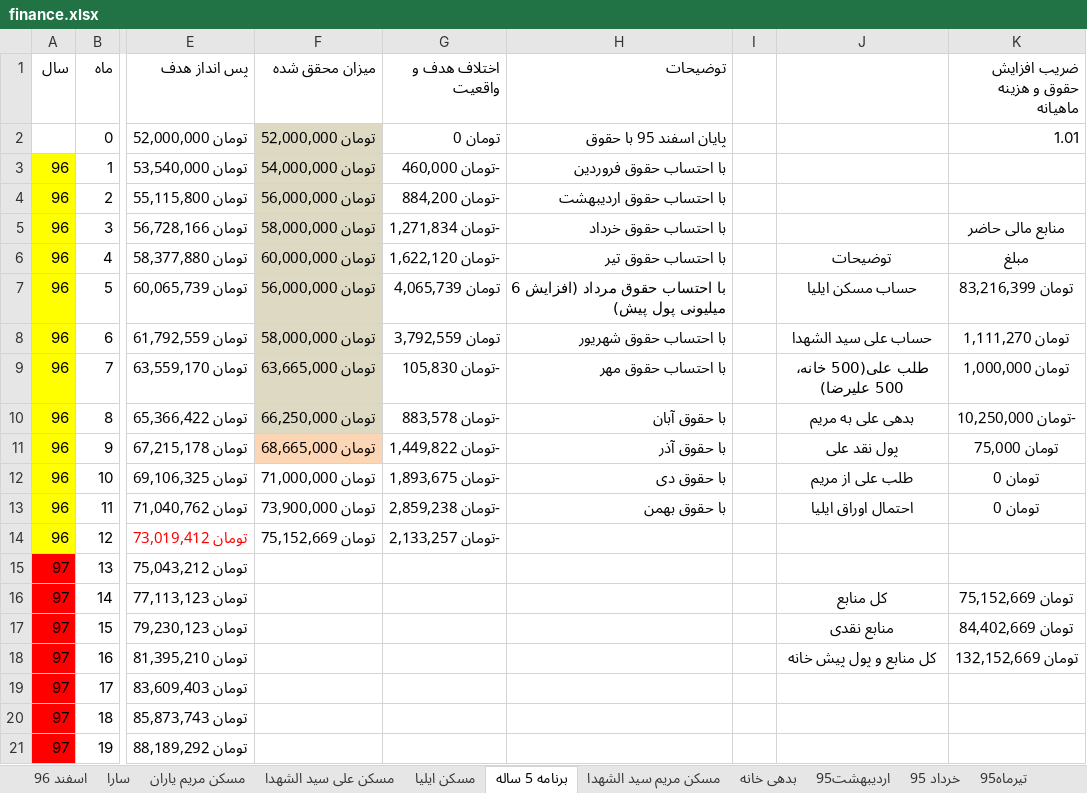
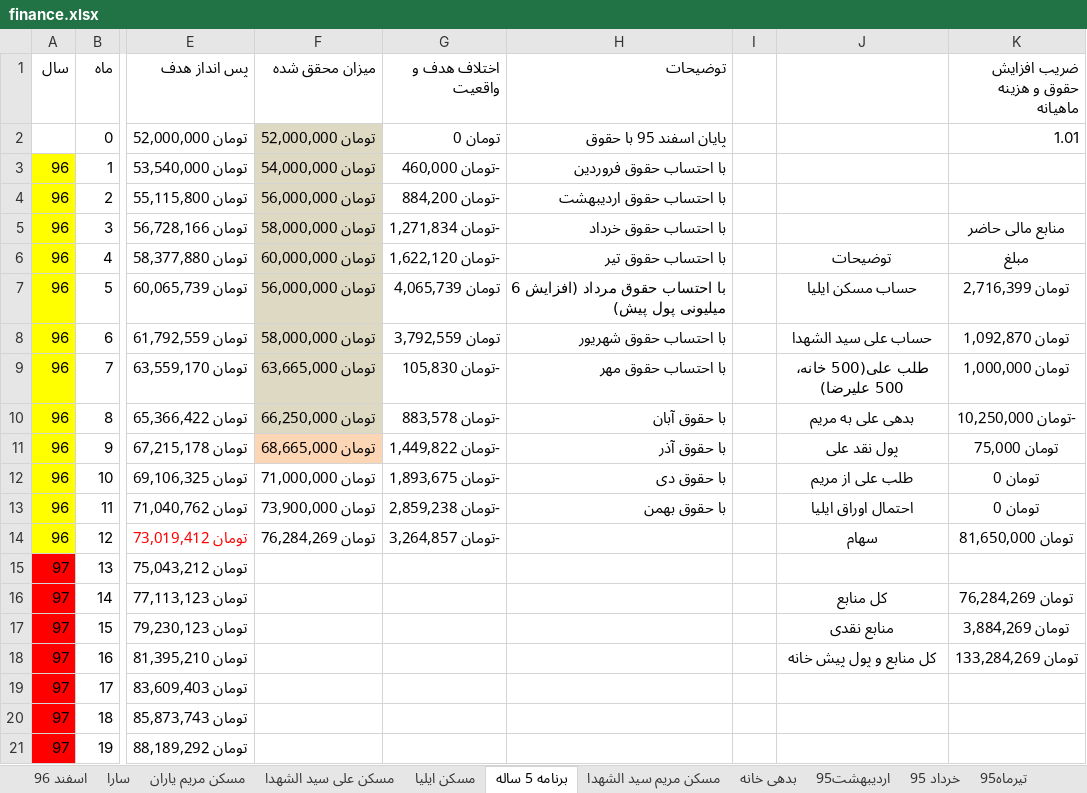
Before and after one commit to ali61n60/AudioDemo, an Excel workbook: AudioDemo/finance/finance.xlsx, sheet برنامه 5 ساله, drawn as a sheet; only a part is shown, gaps mark what is left out; values as stored, in another font and other column widths than the file's, no borders; conditional formats not drawn; the diff names each change by its address in the sheet, - before the commit and + after, or states it on an @@ line.

```diff
--- a/AudioDemo/finance/finance.xlsx (sheet برنامه 5 ساله)
+++ b/AudioDemo/finance/finance.xlsx (sheet برنامه 5 ساله)
-K7 (ضریب افزایش حقوق و هزینه ماهیانه): تومان 83,216,399
+K7 (ضریب افزایش حقوق و هزینه ماهیانه): تومان 2,716,399
-K8 (ضریب افزایش حقوق و هزینه ماهیانه): تومان 1,111,270
+K8 (ضریب افزایش حقوق و هزینه ماهیانه): تومان 1,092,870
-F14 (میزان محقق شده): تومان 75,152,669
+F14 (میزان محقق شده): تومان 76,284,269
-G14 (اختلاف هدف و واقعیت): -تومان 2,133,257
+G14 (اختلاف هدف و واقعیت): -تومان 3,264,857
-J14: (empty)
+J14: سهام
-K14 (ضریب افزایش حقوق و هزینه ماهیانه): (empty)
+K14 (ضریب افزایش حقوق و هزینه ماهیانه): تومان 81,650,000
-K16 (ضریب افزایش حقوق و هزینه ماهیانه): تومان 75,152,669
+K16 (ضریب افزایش حقوق و هزینه ماهیانه): تومان 76,284,269
-K17 (ضریب افزایش حقوق و هزینه ماهیانه): تومان 84,402,669
+K17 (ضریب افزایش حقوق و هزینه ماهیانه): تومان 3,884,269
-K18 (ضریب افزایش حقوق و هزینه ماهیانه): تومان 132,152,669
+K18 (ضریب افزایش حقوق و هزینه ماهیانه): تومان 133,284,269
```
Also changed, not shown: sheet مسکن ایلیا, sheet مسکن علی سید الشهدا, formulas that keep their value.
